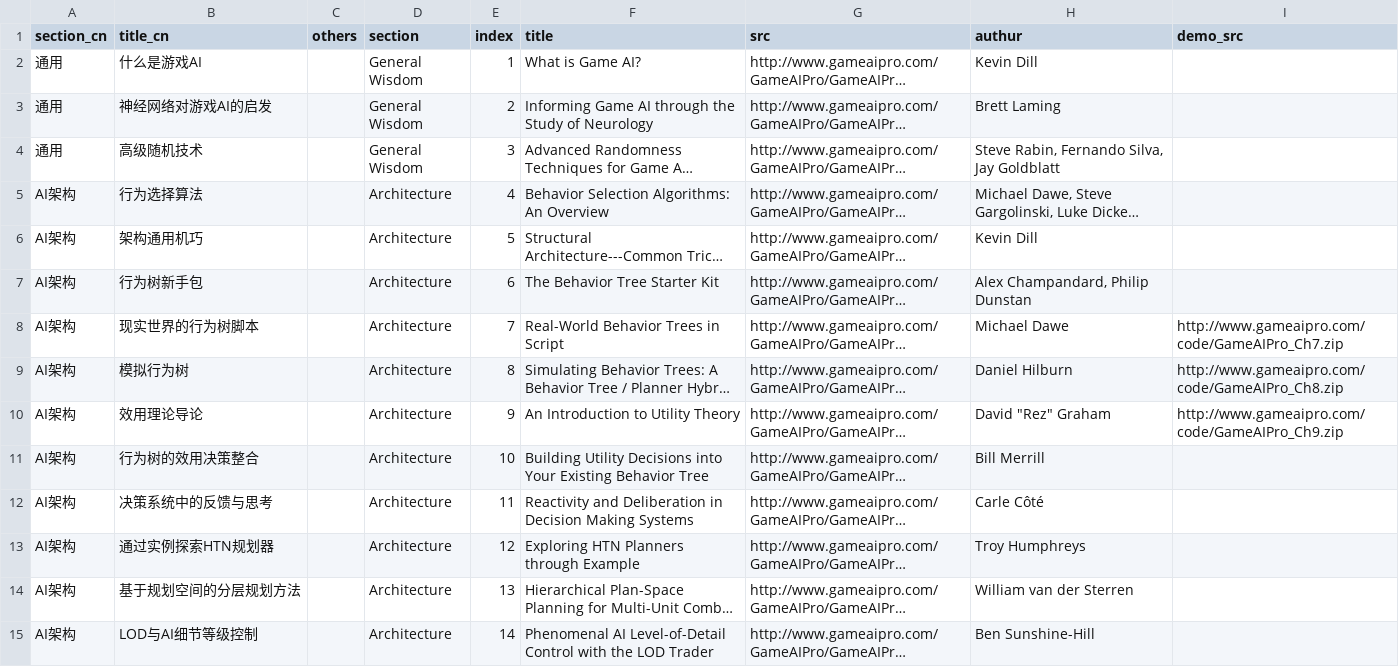
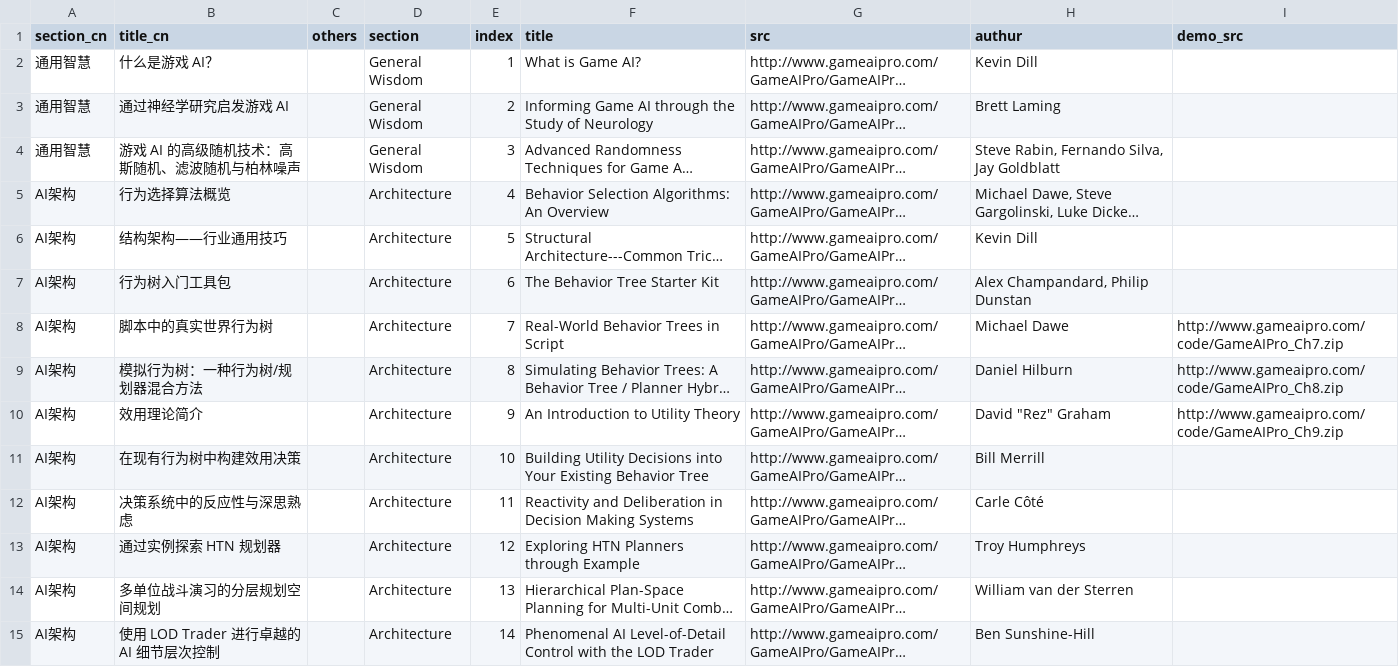
Before and after one commit to jskyzero/GameAIPro, a CSV file: _data/GameAIPro.csv, drawn as a sheet; only a part is shown; long unchanged cells end in …; the diff covers the shown part only; the diff names each change by its address in the sheet, - before the commit and + after, or states it on an @@ line.

Commit message:
Update GameAIPro.csv

```diff
--- a/_data/GameAIPro.csv
+++ b/_data/GameAIPro.csv
-A2:A4 (section_cn): 通用
+A2:A4 (section_cn): 通用智慧
-B2 (title_cn): 什么是游戏AI
+B2 (title_cn): 什么是游戏 AI？
-B3 (title_cn): 神经网络对游戏AI的启发
+B3 (title_cn): 通过神经学研究启发游戏 AI
-B4 (title_cn): 高级随机技术
+B4 (title_cn): 游戏 AI 的高级随机技术：高斯随机、滤波随机与柏林噪声
-B5 (title_cn): 行为选择算法
+B5 (title_cn): 行为选择算法概览
-B6 (title_cn): 架构通用机巧
+B6 (title_cn): 结构架构——行业通用技巧
-B7 (title_cn): 行为树新手包
+B7 (title_cn): 行为树入门工具包
-B8 (title_cn): 现实世界的行为树脚本
+B8 (title_cn): 脚本中的真实世界行为树
-B9 (title_cn): 模拟行为树
+B9 (title_cn): 模拟行为树：一种行为树/规划器混合方法
-B10 (title_cn): 效用理论导论
+B10 (title_cn): 效用理论简介
-B11 (title_cn): 行为树的效用决策整合
+B11 (title_cn): 在现有行为树中构建效用决策
-B12 (title_cn): 决策系统中的反馈与思考
+B12 (title_cn): 决策系统中的反应性与深思熟虑
-B13 (title_cn): 通过实例探索HTN规划器
+B13 (title_cn): 通过实例探索 HTN 规划器
-B14 (title_cn): 基于规划空间的分层规划方法
+B14 (title_cn): 多单位战斗演习的分层规划空间规划
-B15 (title_cn): LOD与AI细节等级控制
+B15 (title_cn): 使用 LOD Trader 进行卓越的 AI 细节层次控制
```
Also changed, not shown: 54 edited cells elsewhere in this file.
